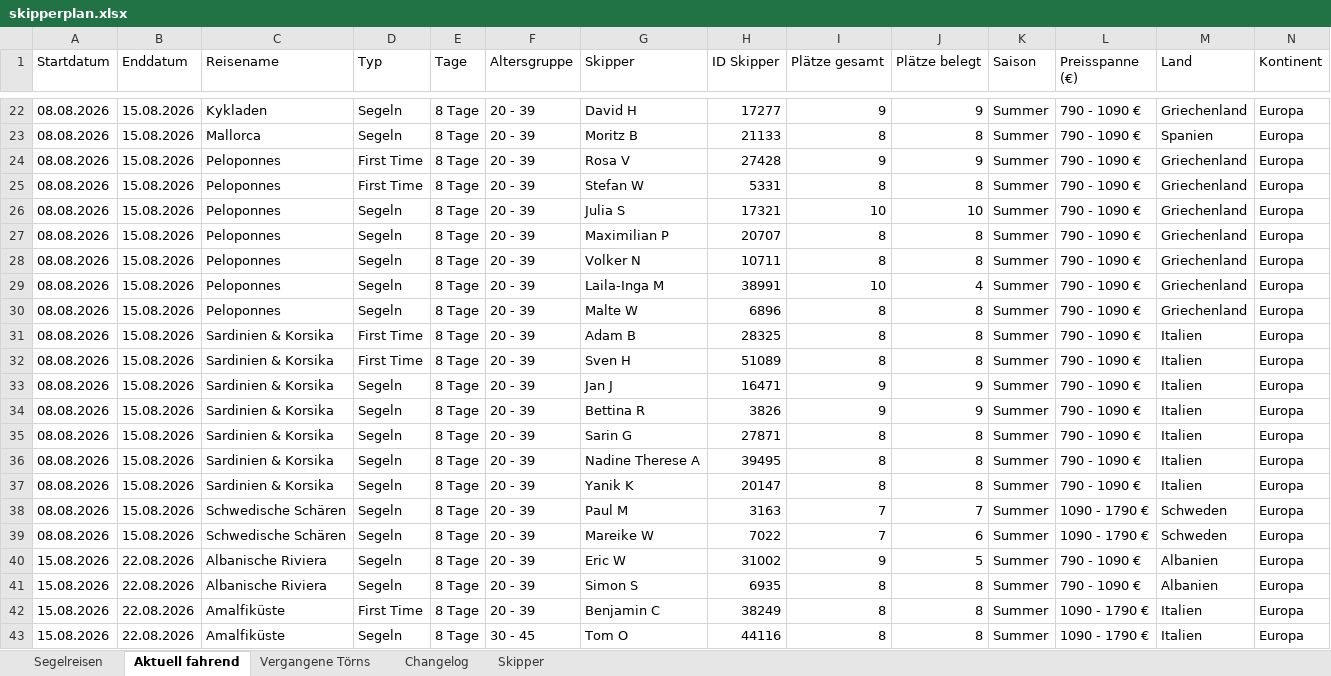
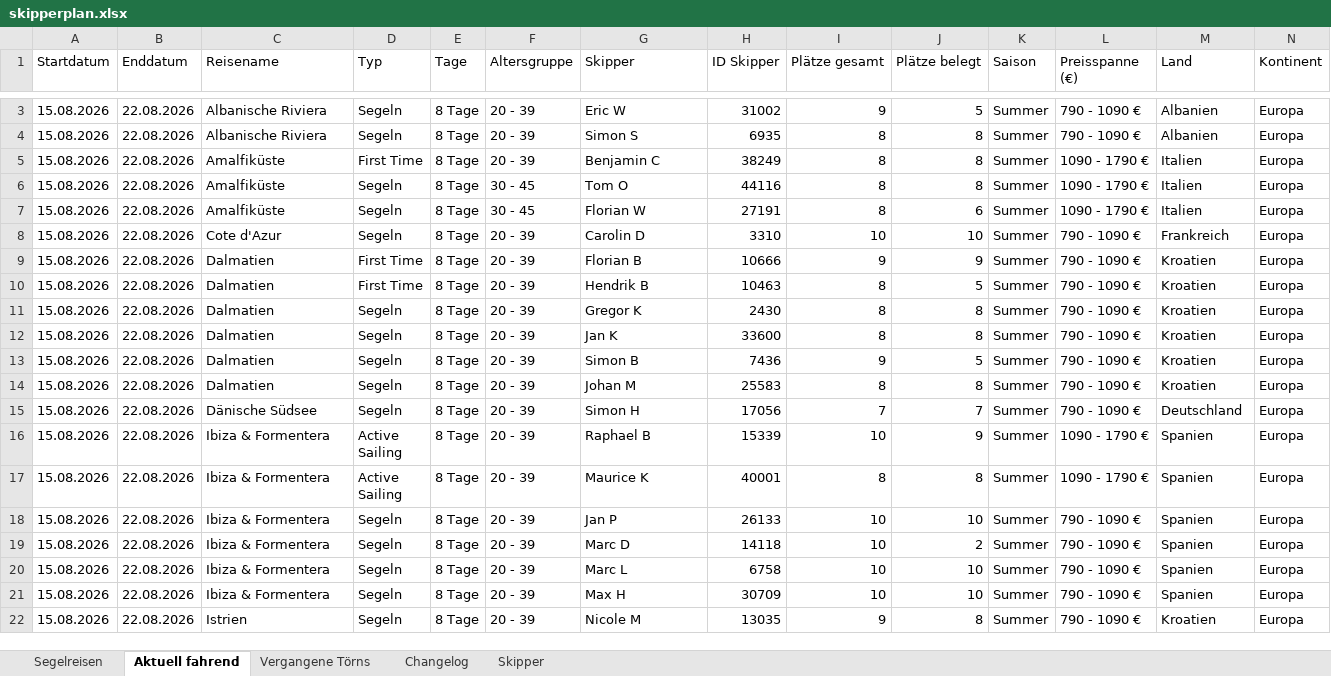
Before and after one commit to WolkeYachting/Skipperplan, an Excel workbook: skipperplan.xlsx, sheet Aktuell fahrend, drawn as a sheet; only a part is shown, gaps mark what is left out; the shorter side is filled out with more unchanged rows; values as stored, in another font and other column widths than the file's, no cell formats; rows hold the shown columns only; the diff covers the shown part only; the diff names each change by its address in the sheet, - before the commit and + after, or states it on an @@ line.

```diff
--- a/skipperplan.xlsx (sheet Aktuell fahrend)
+++ b/skipperplan.xlsx (sheet Aktuell fahrend)
-row 22: 08.08.2026 | 15.08.2026 | Kykladen | Segeln | 8 Tage | 20 - 39 | David H | 17277 | 9 | 9 | Summer | 790 - 1090 € | Griechenland | Europa
-row 23: 08.08.2026 | 15.08.2026 | Mallorca | Segeln | 8 Tage | 20 - 39 | Moritz B | 21133 | 8 | 8 | Summer | 790 - 1090 € | Spanien | Europa
-row 24: 08.08.2026 | 15.08.2026 | Peloponnes | First Time | 8 Tage | 20 - 39 | Rosa V | 27428 | 9 | 9 | Summer | 790 - 1090 € | Griechenland | Europa
-row 25: 08.08.2026 | 15.08.2026 | Peloponnes | First Time | 8 Tage | 20 - 39 | Stefan W | 5331 | 8 | 8 | Summer | 790 - 1090 € | Griechenland | Europa
-row 26: 08.08.2026 | 15.08.2026 | Peloponnes | Segeln | 8 Tage | 20 - 39 | Julia S | 17321 | 10 | 10 | Summer | 790 - 1090 € | Griechenland | Europa
-row 27: 08.08.2026 | 15.08.2026 | Peloponnes | Segeln | 8 Tage | 20 - 39 | Maximilian P | 20707 | 8 | 8 | Summer | 790 - 1090 € | Griechenland | Europa
-row 28: 08.08.2026 | 15.08.2026 | Peloponnes | Segeln | 8 Tage | 20 - 39 | Volker N | 10711 | 8 | 8 | Summer | 790 - 1090 € | Griechenland | Europa
-row 29: 08.08.2026 | 15.08.2026 | Peloponnes | Segeln | 8 Tage | 20 - 39 | Laila-Inga M | 38991 | 10 | 4 | Summer | 790 - 1090 € | Griechenland | Europa
-row 30: 08.08.2026 | 15.08.2026 | Peloponnes | Segeln | 8 Tage | 20 - 39 | Malte W | 6896 | 8 | 8 | Summer | 790 - 1090 € | Griechenland | Europa
-row 31: 08.08.2026 | 15.08.2026 | Sardinien & Korsika | First Time | 8 Tage | 20 - 39 | Adam B | 28325 | 8 | 8 | Summer | 790 - 1090 € | Italien | Europa
-row 32: 08.08.2026 | 15.08.2026 | Sardinien & Korsika | First Time | 8 Tage | 20 - 39 | Sven H | 51089 | 8 | 8 | Summer | 790 - 1090 € | Italien | Europa
-row 33: 08.08.2026 | 15.08.2026 | Sardinien & Korsika | Segeln | 8 Tage | 20 - 39 | Jan J | 16471 | 9 | 9 | Summer | 790 - 1090 € | Italien | Europa
-row 34: 08.08.2026 | 15.08.2026 | Sardinien & Korsika | Segeln | 8 Tage | 20 - 39 | Bettina R | 3826 | 9 | 9 | Summer | 790 - 1090 € | Italien | Europa
-row 35: 08.08.2026 | 15.08.2026 | Sardinien & Korsika | Segeln | 8 Tage | 20 - 39 | Sarin G | 27871 | 8 | 8 | Summer | 790 - 1090 € | Italien | Europa
-row 36: 08.08.2026 | 15.08.2026 | Sardinien & Korsika | Segeln | 8 Tage | 20 - 39 | Nadine Therese A | 39495 | 8 | 8 | Summer | 790 - 1090 € | Italien | Europa
-row 37: 08.08.2026 | 15.08.2026 | Sardinien & Korsika | Segeln | 8 Tage | 20 - 39 | Yanik K | 20147 | 8 | 8 | Summer | 790 - 1090 € | Italien | Europa
-row 38: 08.08.2026 | 15.08.2026 | Schwedische Schären | Segeln | 8 Tage | 20 - 39 | Paul M | 3163 | 7 | 7 | Summer | 1090 - 1790 € | Schweden | Europa
-row 39: 08.08.2026 | 15.08.2026 | Schwedische Schären | Segeln | 8 Tage | 20 - 39 | Mareike W | 7022 | 7 | 6 | Summer | 1090 - 1790 € | Schweden | Europa
```
Also changed, not shown: 19 removed rows elsewhere in this sheet, sheet Vergangene Törns, sheet Changelog, sheet Segelreisen, cell formats.
